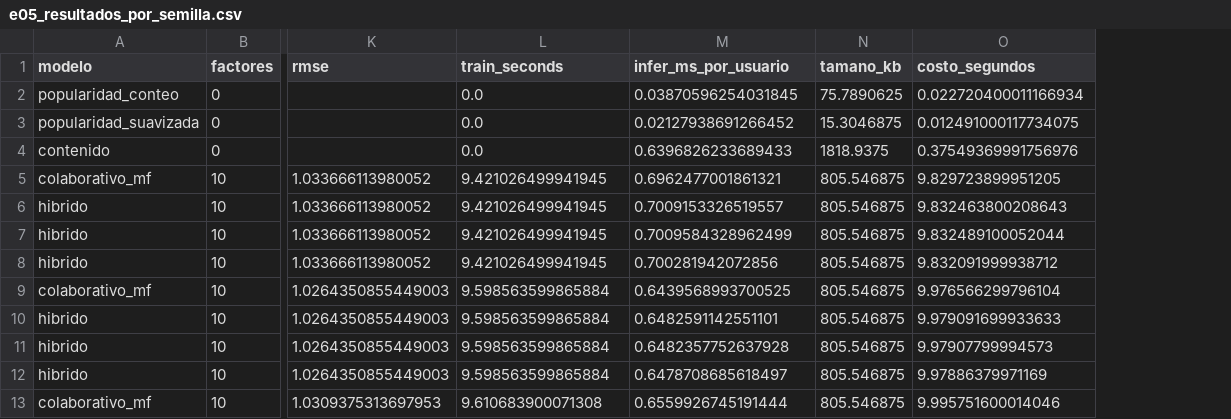
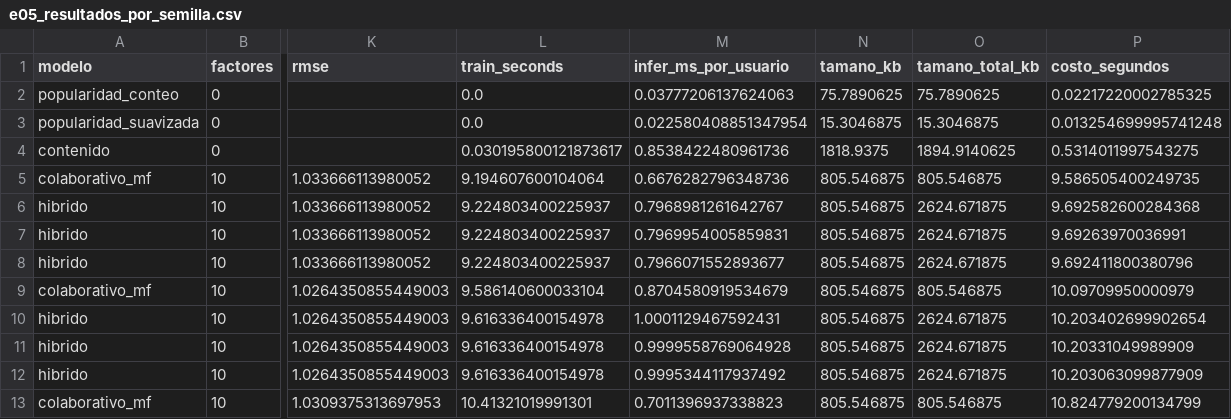
Before and after one commit to licjjoaquin-source/INF8239-U03-recomendador, a CSV file: reports/e05_resultados_por_semilla.csv, drawn as a sheet; only a part is shown, gaps mark what is left out; addresses are those after the commit; the diff covers the shown part only; the diff names each change by its address in the sheet, - before the commit and + after, or states it on an @@ line.

```diff
--- a/reports/e05_resultados_por_semilla.csv
+++ b/reports/e05_resultados_por_semilla.csv
+column O (tamano_total_kb), rows 2-13: 75.7890625 | 15.3046875 | 1894.9140625 | 805.546875 | 2624.671875 | 2624.671875 | 2624.671875 | 805.546875 | 2624.671875 | 2624.671875 | 2624.671875 | 805.546875
-M2 (infer_ms_por_usuario): 0.03870596254031845
+M2 (infer_ms_por_usuario): 0.03777206137624063
-P2 (costo_segundos): 0.022720400011166934
+P2 (costo_segundos): 0.02217220002785325
-M3 (infer_ms_por_usuario): 0.02127938691266452
+M3 (infer_ms_por_usuario): 0.022580408851347954
-P3 (costo_segundos): 0.012491000117734075
+P3 (costo_segundos): 0.013254699995741248
-L4 (train_seconds): 0.0
+L4 (train_seconds): 0.030195800121873617
-M4 (infer_ms_por_usuario): 0.6396826233689433
+M4 (infer_ms_por_usuario): 0.8538422480961736
-P4 (costo_segundos): 0.37549369991756976
+P4 (costo_segundos): 0.5314011997543275
-L5 (train_seconds): 9.421026499941945
+L5 (train_seconds): 9.194607600104064
-M5 (infer_ms_por_usuario): 0.6962477001861321
+M5 (infer_ms_por_usuario): 0.6676282796348736
-P5 (costo_segundos): 9.829723899951205
+P5 (costo_segundos): 9.586505400249735
-L6:L8 (train_seconds): 9.421026499941945
+L6:L8 (train_seconds): 9.224803400225937
-M6 (infer_ms_por_usuario): 0.7009153326519557
+M6 (infer_ms_por_usuario): 0.7968981261642767
-P6 (costo_segundos): 9.832463800208643
+P6 (costo_segundos): 9.692582600284368
-M7 (infer_ms_por_usuario): 0.7009584328962499
+M7 (infer_ms_por_usuario): 0.7969954005859831
-P7 (costo_segundos): 9.832489100052044
+P7 (costo_segundos): 9.69263970036991
-M8 (infer_ms_por_usuario): 0.700281942072856
+M8 (infer_ms_por_usuario): 0.7966071552893677
-P8 (costo_segundos): 9.832091999938712
+P8 (costo_segundos): 9.692411800380796
-L9 (train_seconds): 9.598563599865884
+L9 (train_seconds): 9.586140600033104
-M9 (infer_ms_por_usuario): 0.6439568993700525
+M9 (infer_ms_por_usuario): 0.8704580919534679
-P9 (costo_segundos): 9.976566299796104
+P9 (costo_segundos): 10.09709950000979
-L10:L12 (train_seconds): 9.598563599865884
+L10:L12 (train_seconds): 9.616336400154978
-M10 (infer_ms_por_usuario): 0.6482591142551101
+M10 (infer_ms_por_usuario): 1.0001129467592431
-P10 (costo_segundos): 9.979091699933633
+P10 (costo_segundos): 10.203402699902654
-M11 (infer_ms_por_usuario): 0.6482357752637928
+M11 (infer_ms_por_usuario): 0.9999558769064928
-P11 (costo_segundos): 9.97907799994573
+P11 (costo_segundos): 10.20331049989909
-M12 (infer_ms_por_usuario): 0.6478708685618497
+M12 (infer_ms_por_usuario): 0.9995344117937492
-P12 (costo_segundos): 9.97886379971169
+P12 (costo_segundos): 10.203063099877909
-L13 (train_seconds): 9.610683900071308
+L13 (train_seconds): 10.41321019991301
-M13 (infer_ms_por_usuario): 0.6559926745191444
+M13 (infer_ms_por_usuario): 0.7011396937338823
-P13 (costo_segundos): 9.995751600014046
+P13 (costo_segundos): 10.824779200134799
```
Also changed, not shown: 81 edited cells elsewhere in this file, reports/e05_pareto.csv, reports/e05_tabla_principal.csv, 8 other files.
